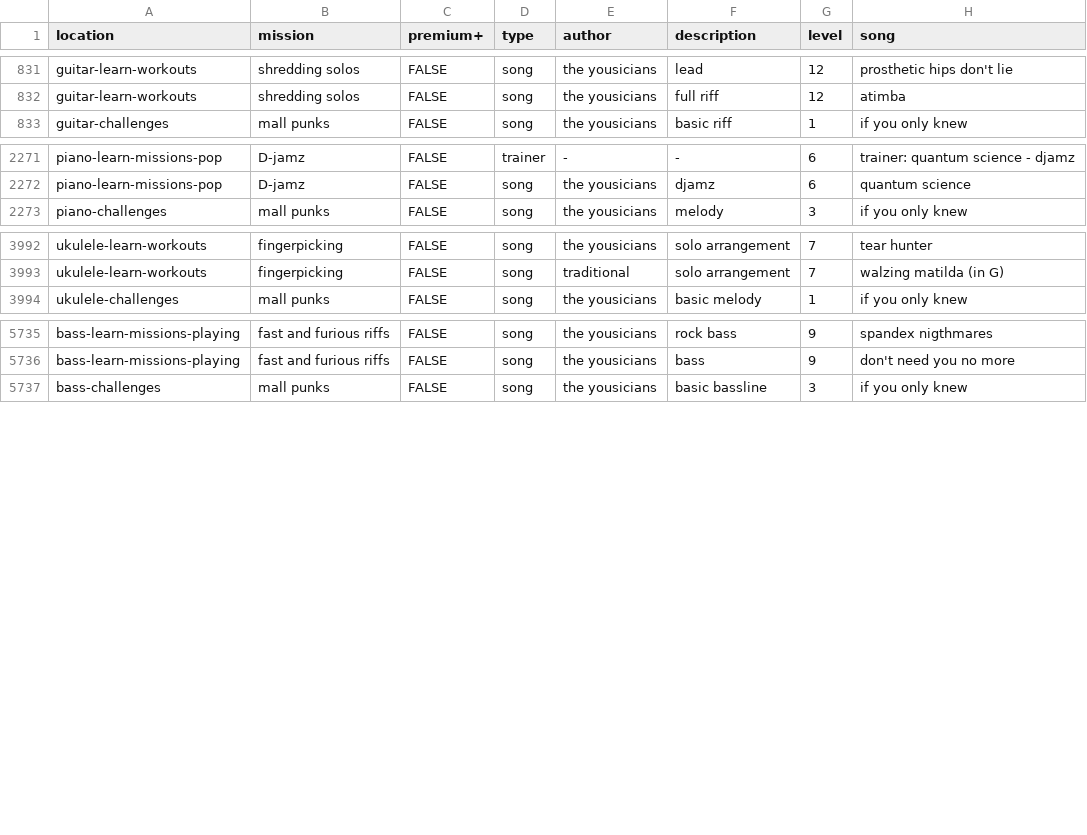
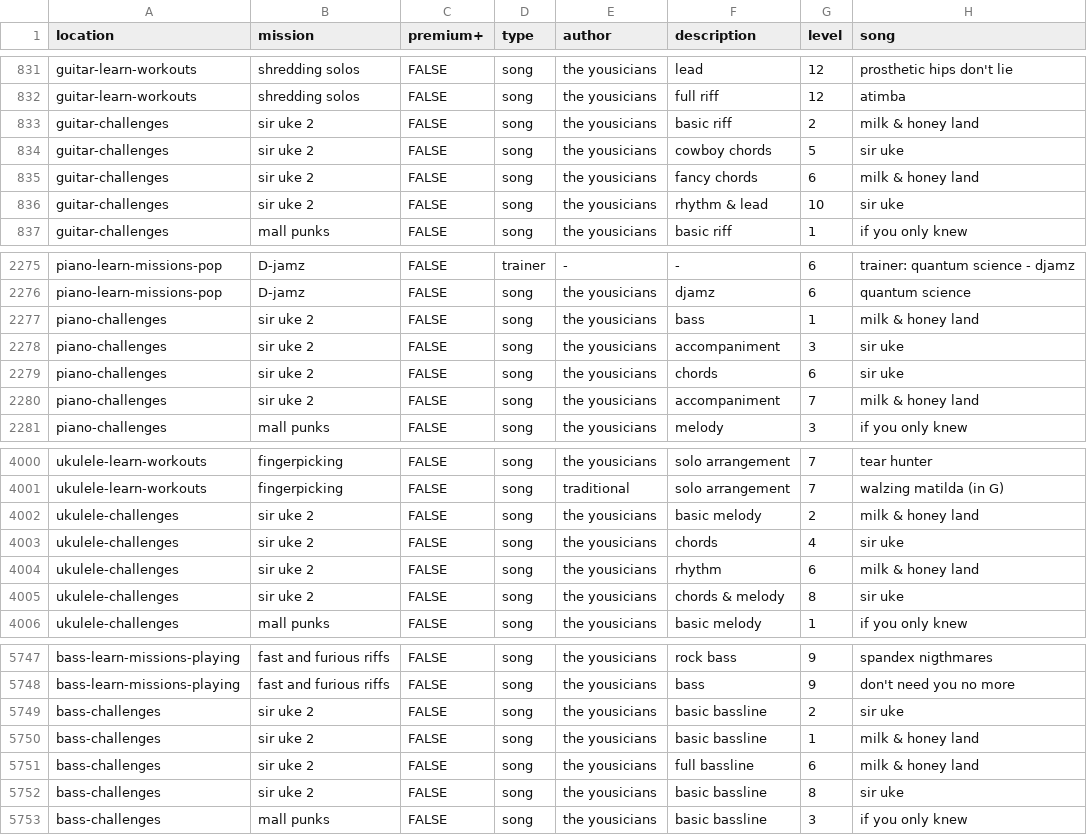
Before and after one commit to zeljkofilipin/yousician, a CSV file: yousician.csv, drawn as a sheet; only a part is shown, gaps mark what is left out.

Commit message:
2020-51 challenge

```diff
--- a/yousician.csv
+++ b/yousician.csv
@@ -832,2 +832,6 @@ guitar-learn-workouts,shredding solos,FALSE,song,the yousicians,lead,12,prosthet
 guitar-learn-workouts,shredding solos,FALSE,song,the yousicians,full riff,12,atimba
+guitar-challenges,sir uke 2,FALSE,song,the yousicians,basic riff,2,milk & honey land
+guitar-challenges,sir uke 2,FALSE,song,the yousicians,cowboy chords,5,sir uke
+guitar-challenges,sir uke 2,FALSE,song,the yousicians,fancy chords,6,milk & honey land
+guitar-challenges,sir uke 2,FALSE,song,the yousicians,rhythm & lead,10,sir uke
 guitar-challenges,mall punks,FALSE,song,the yousicians,basic riff,1,if you only knew
@@ -2272,2 +2276,6 @@ piano-learn-missions-pop,D-jamz,FALSE,trainer,-,-,6,trainer: quantum science - d
 piano-learn-missions-pop,D-jamz,FALSE,song,the yousicians,djamz,6,quantum science
+piano-challenges,sir uke 2,FALSE,song,the yousicians,bass,1,milk & honey land
+piano-challenges,sir uke 2,FALSE,song,the yousicians,accompaniment,3,sir uke
+piano-challenges,sir uke 2,FALSE,song,the yousicians,chords,6,sir uke
+piano-challenges,sir uke 2,FALSE,song,the yousicians,accompaniment,7,milk & honey land
 piano-challenges,mall punks,FALSE,song,the yousicians,melody,3,if you only knew
@@ -3993,2 +4001,6 @@ ukulele-learn-workouts,fingerpicking,FALSE,song,the yousicians,solo arrangement,
 ukulele-learn-workouts,fingerpicking,FALSE,song,traditional,solo arrangement,7,walzing matilda (in G)
+ukulele-challenges,sir uke 2,FALSE,song,the yousicians,basic melody,2,milk & honey land
+ukulele-challenges,sir uke 2,FALSE,song,the yousicians,chords,4,sir uke
+ukulele-challenges,sir uke 2,FALSE,song,the yousicians,rhythm,6,milk & honey land
+ukulele-challenges,sir uke 2,FALSE,song,the yousicians,chords & melody,8,sir uke
 ukulele-challenges,mall punks,FALSE,song,the yousicians,basic melody,1,if you only knew
@@ -5736,2 +5748,6 @@ bass-learn-missions-playing,fast and furious riffs,FALSE,song,the yousicians,roc
 bass-learn-missions-playing,fast and furious riffs,FALSE,song,the yousicians,bass,9,don't need you no more
+bass-challenges,sir uke 2,FALSE,song,the yousicians,basic bassline,2,sir uke
+bass-challenges,sir uke 2,FALSE,song,the yousicians,basic bassline,1,milk & honey land
+bass-challenges,sir uke 2,FALSE,song,the yousicians,full bassline,6,milk & honey land
+bass-challenges,sir uke 2,FALSE,song,the yousicians,basic bassline,8,sir uke
 bass-challenges,mall punks,FALSE,song,the yousicians,basic bassline,3,if you only knew
```
Also changed, not shown: challenges.csv, 1 other file.
